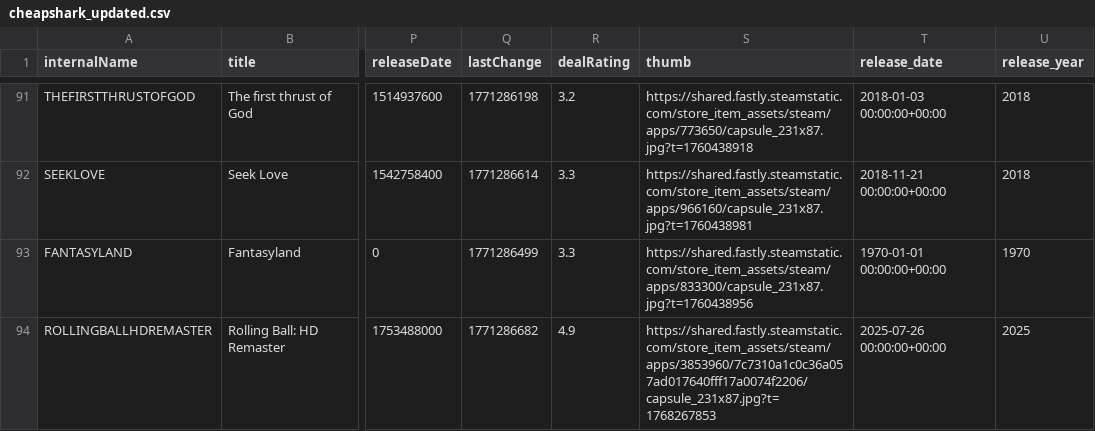
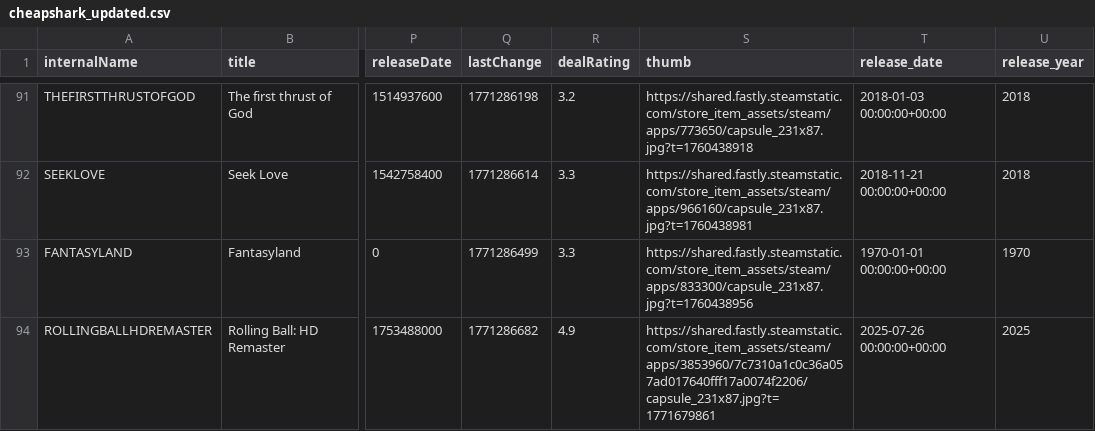
Before and after one commit to haiyib/foundations-final-project, a CSV file: cheapshark_updated.csv, drawn as a sheet; only a part is shown, gaps mark what is left out; the diff covers the shown part only; the diff names each change by its address in the sheet, - before the commit and + after, or states it on an @@ line.

```diff
--- a/cheapshark_updated.csv
+++ b/cheapshark_updated.csv
-S94 (thumb): https://shared.fastly.steamstatic.com/store_item_assets/steam/apps/3853960/7c7310a1c0c36a057ad017640fff17a0074f2206/capsule_231x87.jpg?t=1768267853
+S94 (thumb): https://shared.fastly.steamstatic.com/store_item_assets/steam/apps/3853960/7c7310a1c0c36a057ad017640fff17a0074f2206/capsule_231x87.jpg?t=1771679861
```
Also changed, not shown: 2 added rows, 2 removed rows and 10 edited cells elsewhere in this file, steam_deals_top20_rangeplot.csv, 1 other file.
